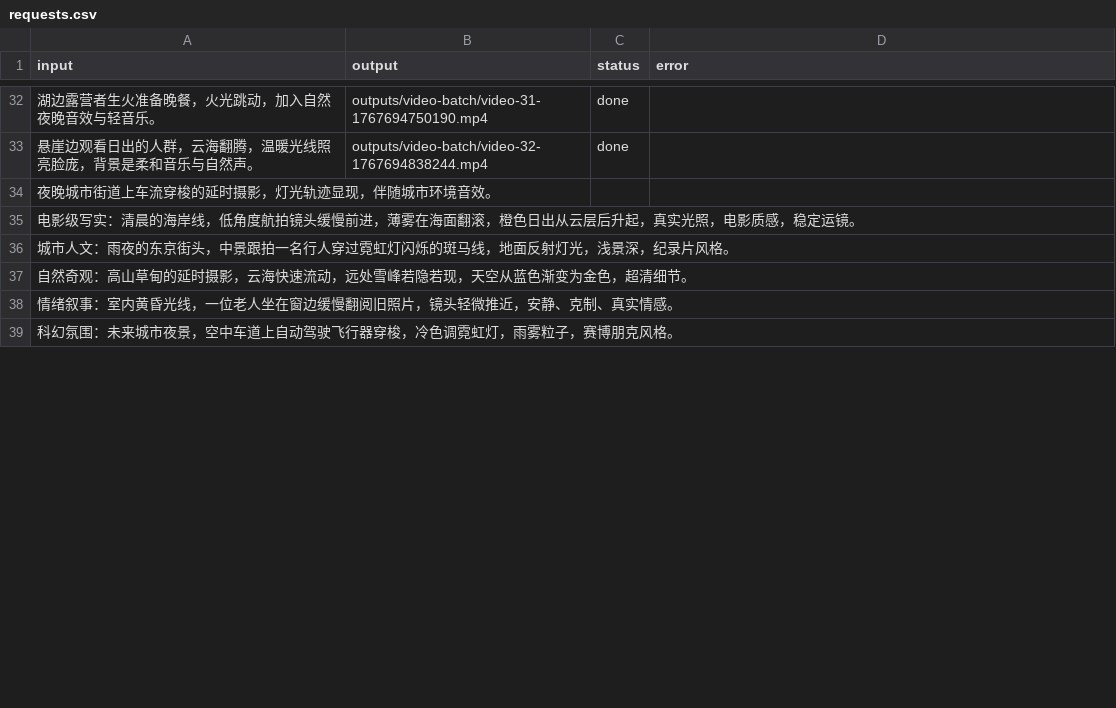
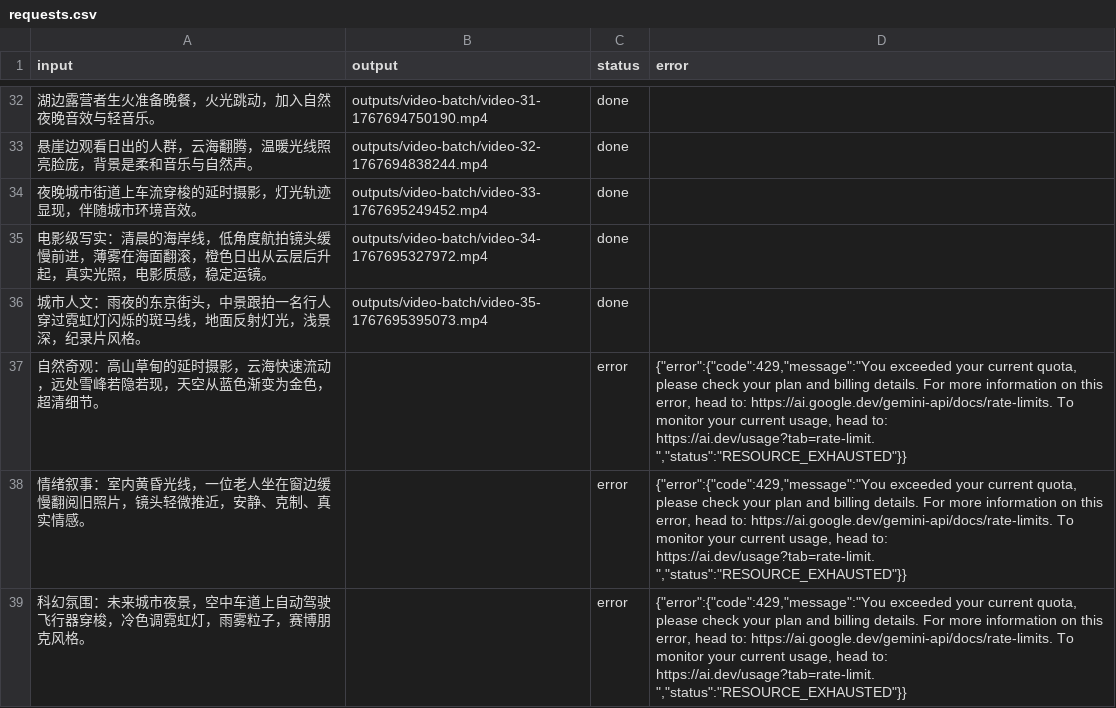
Before and after one commit to iamjoel/ai-copilot, a CSV file: code/src/data/video-batch/requests.csv, drawn as a sheet; only a part is shown, gaps mark what is left out; the diff covers the shown part only; the diff names each change by its address in the sheet, - before the commit and + after, or states it on an @@ line.

```diff
--- a/code/src/data/video-batch/requests.csv
+++ b/code/src/data/video-batch/requests.csv
-B34 (output): (empty)
+B34 (output): outputs/video-batch/video-33-1767695249452.mp4
-C34:C36 (status): (empty)
+C34:C36 (status): done
-B35 (output): (empty)
+B35 (output): outputs/video-batch/video-34-1767695327972.mp4
-B36 (output): (empty)
+B36 (output): outputs/video-batch/video-35-1767695395073.mp4
-C37:C39 (status): (empty)
+C37:C39 (status): error
-D37:D39 (error): (empty)
+D37:D39 (error): {"error":{"code":429,"message":"You exceeded your current quota, please check your plan and billing details. For more information on this error, head to: https://ai.google.dev/gemini-api/docs/rate-limits. To monitor your current usage, head to: https://ai.dev/usage?tab=rate-limit. ","status":"RESOURCE_EXHAUSTED"}}
```
Also changed, not shown: 10 edited cells elsewhere in this file, 1 other file.
